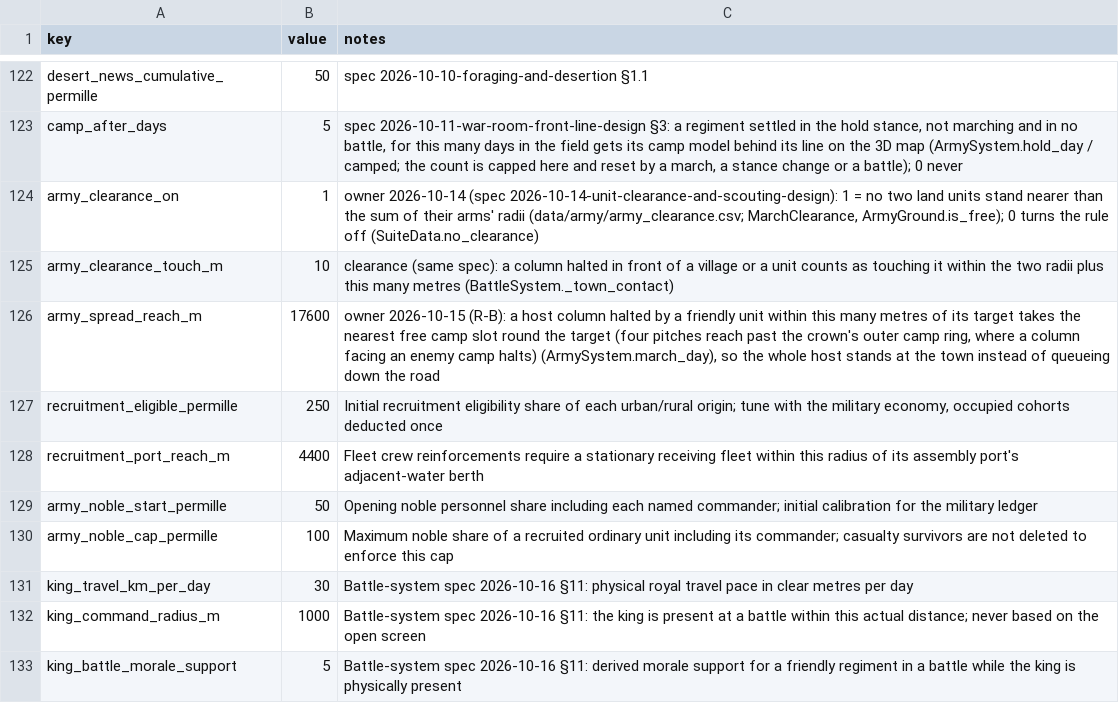
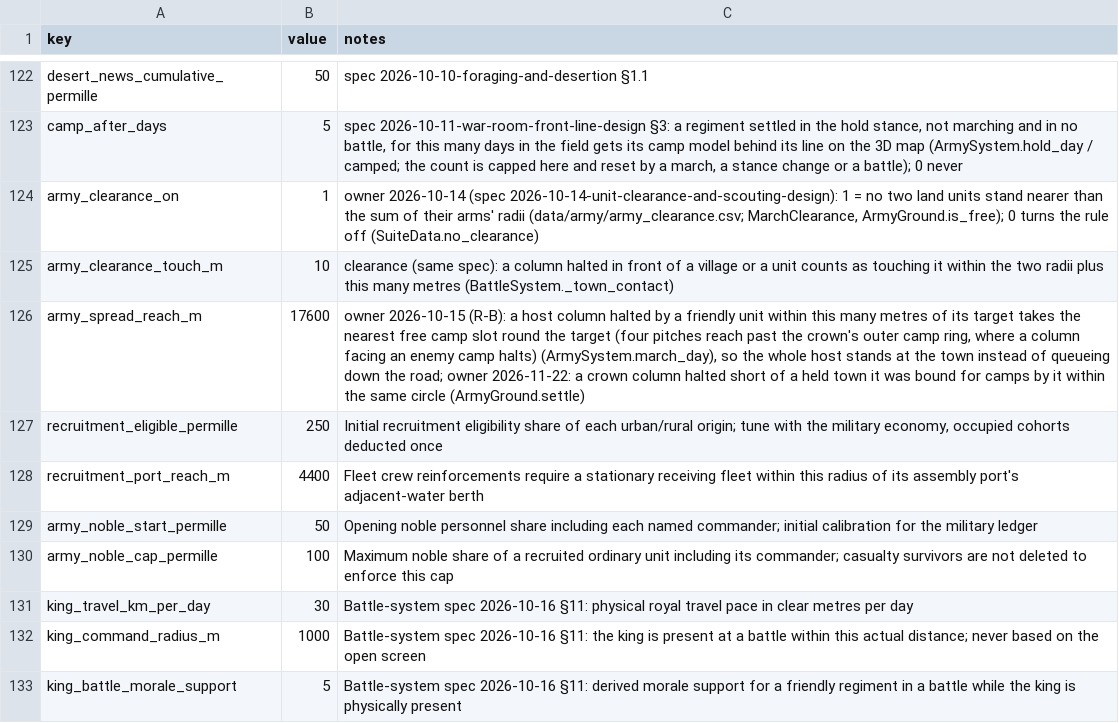
Before and after one commit to samuelzhang1201/game_design, a CSV file: data/army/balance.csv, drawn as a sheet; only a part is shown, gaps mark what is left out.

```diff
--- a/data/army/balance.csv
+++ b/data/army/balance.csv
@@ -125,3 +125,3 @@ army_clearance_on,1,"owner 2026-10-14 (spec 2026-10-14-unit-clearance-and-scouti
 army_clearance_touch_m,10,"clearance (same spec): a column halted in front of a village or a unit counts as touching it within the two radii plus this many metres (BattleSystem._town_contact)"
-army_spread_reach_m,17600,"owner 2026-10-15 (R-B): a host column halted by a friendly unit within this many metres of its target takes the nearest free camp slot round the target (four pitches reach past the crown's outer camp ring, where a column facing an enemy camp halts) (ArmySystem.march_day), so the whole host stands at the town instead of queueing down the road"
+army_spread_reach_m,17600,"owner 2026-10-15 (R-B): a host column halted by a friendly unit within this many metres of its target takes the nearest free camp slot round the target (four pitches reach past the crown's outer camp ring, where a column facing an enemy camp halts) (ArmySystem.march_day), so the whole host stands at the town instead of queueing down the road; owner 2026-11-22: a crown column halted short of a held town it was bound for camps by it within the same circle (ArmyGround.settle)"
 recruitment_eligible_permille,250,"Initial recruitment eligibility share of each urban/rural origin; tune with the military economy, occupied cohorts deducted once"
```
Also changed, not shown: 5 other files.
